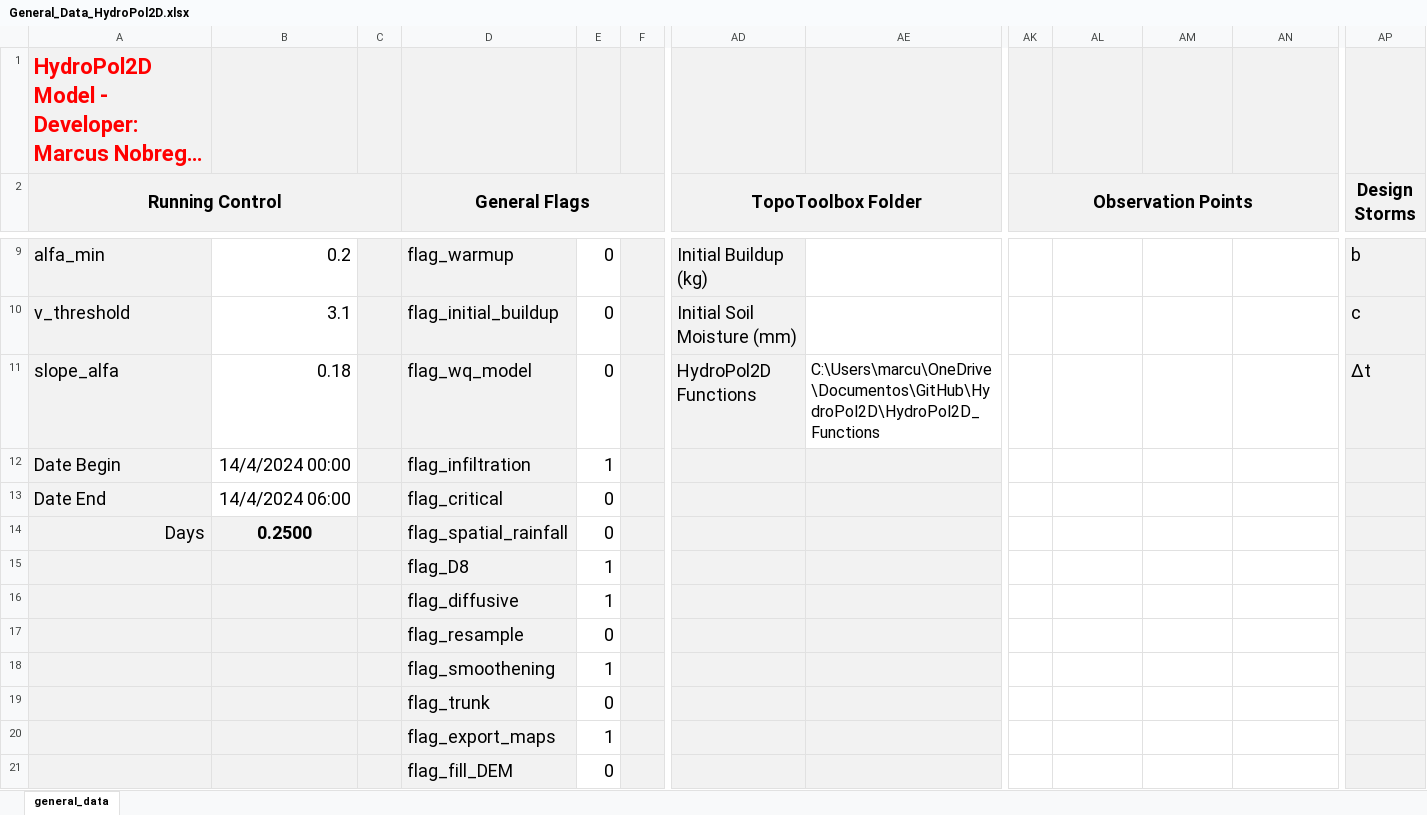
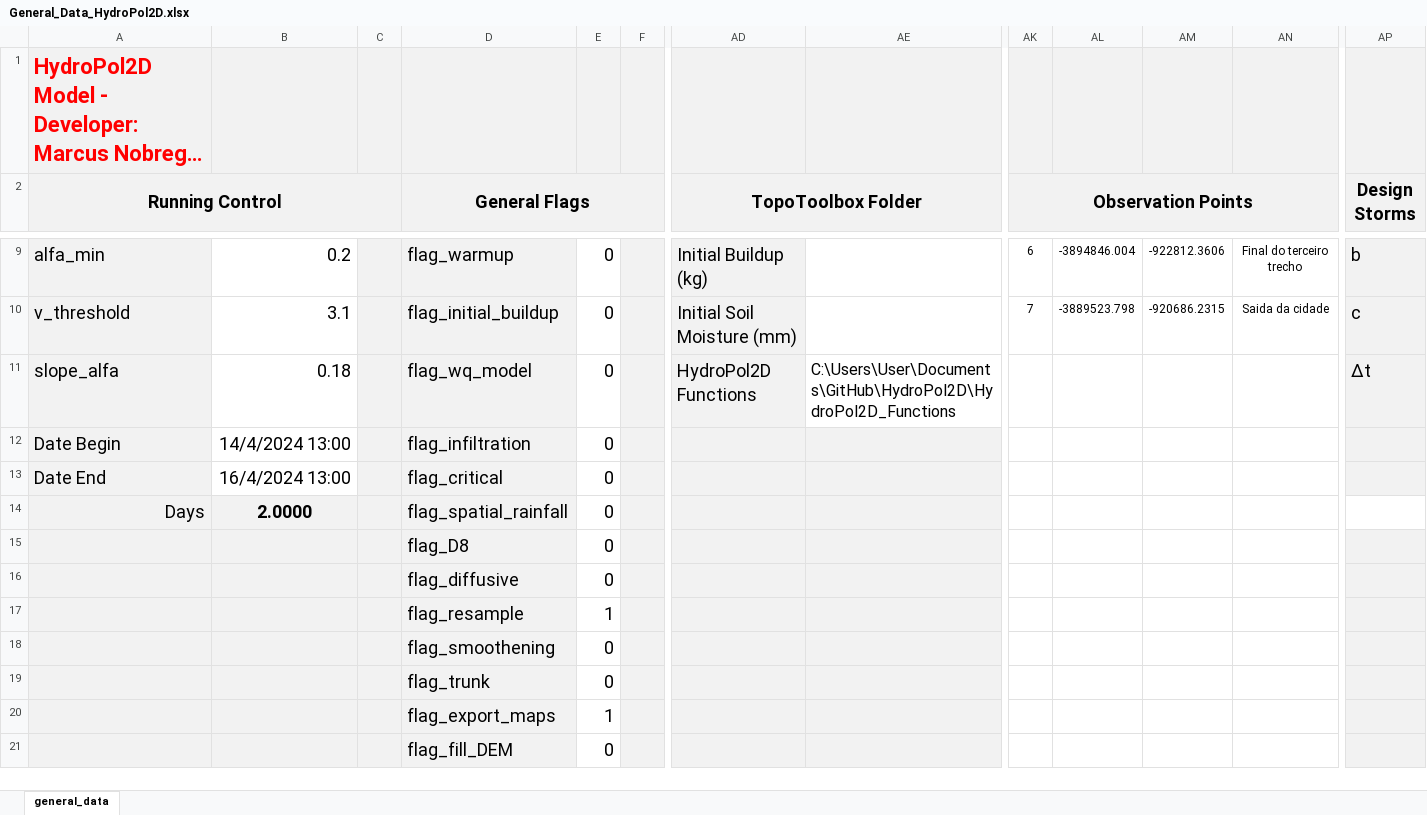
Before and after one commit to marcusnobrega-eng/HydroPol2D, an Excel workbook: Input_Data_Sheets/General_Data_HydroPol2D.xlsx, sheet general_data, drawn as a sheet; only a part is shown, gaps mark what is left out; long unchanged cells end in …; values as stored, in another font and other column widths than the file's, no borders; removed rows and columns are numbered as before the commit, all else as after; rows hold the shown columns only; the diff covers the shown part only; the diff names each change by its address in the sheet, - before the commit and + after, or states it on an @@ line.

```diff
--- a/Input_Data_Sheets/General_Data_HydroPol2D.xlsx (sheet general_data)
+++ b/Input_Data_Sheets/General_Data_HydroPol2D.xlsx (sheet general_data)
-AK9 (Observation Points): (empty)
+AK9 (Observation Points): 6
-AL9: (empty)
+AL9: -3894846.004
-AM9: (empty)
+AM9: -922812.3606
-AN9: (empty)
+AN9: Final do terceiro trecho
-AK10 (Observation Points): (empty)
+AK10 (Observation Points): 7
-AL10: (empty)
+AL10: -3889523.798
-AM10: (empty)
+AM10: -920686.2315
-AN10: (empty)
+AN10: Saida da cidade
-AE11: C:\Users\marcu\OneDrive\Documentos\GitHub\HydroPol2D\HydroPol2D_Functions
+AE11: C:\Users\User\Documents\GitHub\HydroPol2D\HydroPol2D_Functions
-B12: 14/4/2024 00:00
+B12: 14/4/2024 13:00
-E12: 1
+E12: 0
-B13: 14/4/2024 06:00
+B13: 16/4/2024 13:00
-B14: 0.2500
+B14: 2.0000
-AP14 fill: #F2F2F2
+AP14 fill: none
-E15: 1
+E15: 0
-row 16:  |  |  | flag_diffusive | 1
-D16 (General Flags): flag_resample
+D16 (General Flags): flag_diffusive
-D17 (General Flags): flag_smoothening
+D17 (General Flags): flag_resample
+row 18:  |  |  | flag_smoothening | 0
```
Also changed, not shown: 33 edited cells elsewhere in this sheet, 3 other files.
